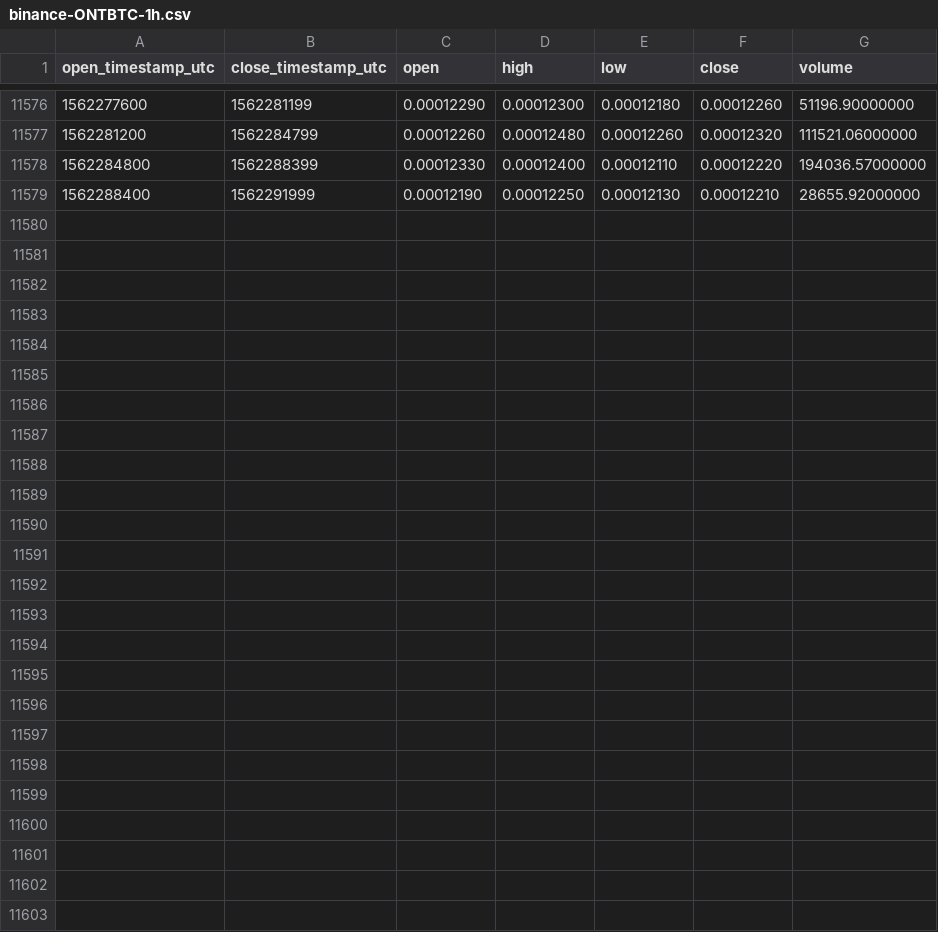
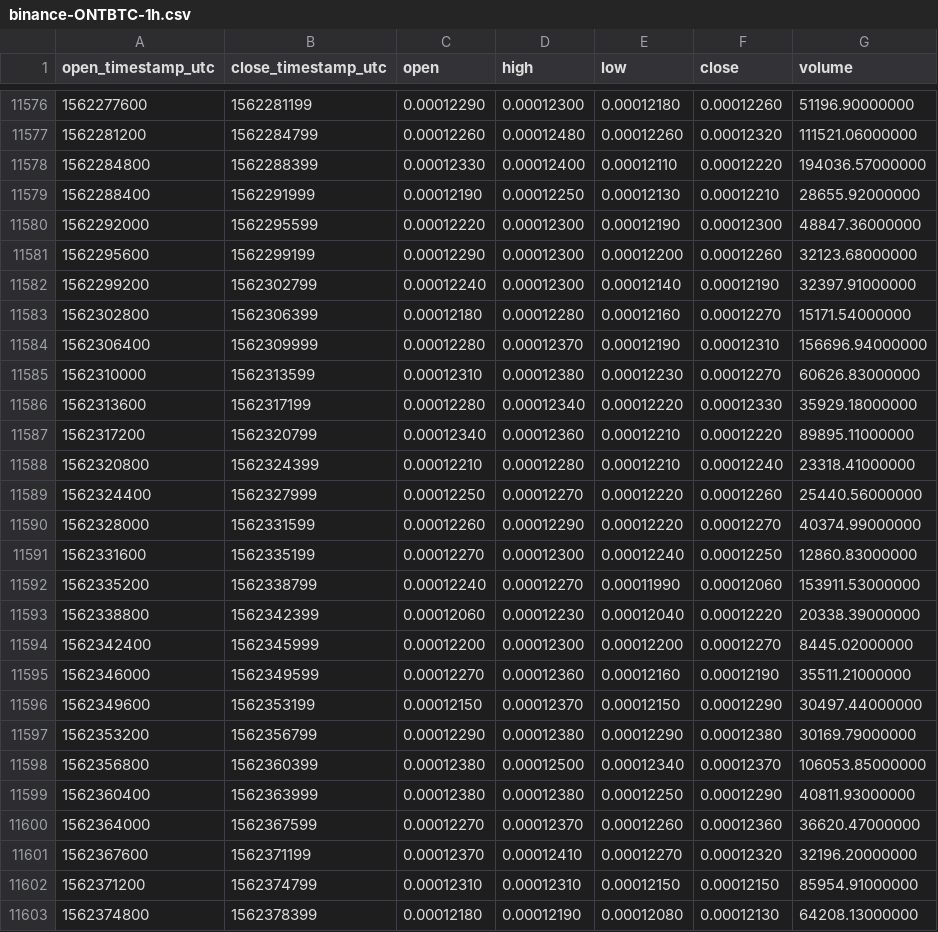
Before and after one commit to cryptobigbro/binance-ONTBTC, a CSV file: binance-ONTBTC-1h.csv, drawn as a sheet; only a part is shown, gaps mark what is left out.

Commit message:
Update OHLCV data.

```diff
--- a/binance-ONTBTC-1h.csv
+++ b/binance-ONTBTC-1h.csv
@@ -11579 +11579,25 @@ open_timestamp_utc,close_timestamp_utc,open,high,low,close,volume
 1562288400,1562291999,0.00012190,0.00012250,0.00012130,0.00012210,28655.92000000
+1562292000,1562295599,0.00012220,0.00012300,0.00012190,0.00012300,48847.36000000
+1562295600,1562299199,0.00012290,0.00012300,0.00012200,0.00012260,32123.68000000
+1562299200,1562302799,0.00012240,0.00012300,0.00012140,0.00012190,32397.91000000
+1562302800,1562306399,0.00012180,0.00012280,0.00012160,0.00012270,15171.54000000
+1562306400,1562309999,0.00012280,0.00012370,0.00012190,0.00012310,156696.94000000
+1562310000,1562313599,0.00012310,0.00012380,0.00012230,0.00012270,60626.83000000
+1562313600,1562317199,0.00012280,0.00012340,0.00012220,0.00012330,35929.18000000
+1562317200,1562320799,0.00012340,0.00012360,0.00012210,0.00012220,89895.11000000
+1562320800,1562324399,0.00012210,0.00012280,0.00012210,0.00012240,23318.41000000
+1562324400,1562327999,0.00012250,0.00012270,0.00012220,0.00012260,25440.56000000
+1562328000,1562331599,0.00012260,0.00012290,0.00012220,0.00012270,40374.99000000
+1562331600,1562335199,0.00012270,0.00012300,0.00012240,0.00012250,12860.83000000
+1562335200,1562338799,0.00012240,0.00012270,0.00011990,0.00012060,153911.53000000
+1562338800,1562342399,0.00012060,0.00012230,0.00012040,0.00012220,20338.39000000
+1562342400,1562345999,0.00012200,0.00012300,0.00012200,0.00012270,8445.02000000
+1562346000,1562349599,0.00012270,0.00012360,0.00012160,0.00012190,35511.21000000
+1562349600,1562353199,0.00012150,0.00012370,0.00012150,0.00012290,30497.44000000
+1562353200,1562356799,0.00012290,0.00012380,0.00012290,0.00012380,30169.79000000
+1562356800,1562360399,0.00012380,0.00012500,0.00012340,0.00012370,106053.85000000
+1562360400,1562363999,0.00012380,0.00012380,0.00012250,0.00012290,40811.93000000
+1562364000,1562367599,0.00012270,0.00012370,0.00012260,0.00012360,36620.47000000
+1562367600,1562371199,0.00012370,0.00012410,0.00012270,0.00012320,32196.20000000
+1562371200,1562374799,0.00012310,0.00012310,0.00012150,0.00012150,85954.91000000
+1562374800,1562378399,0.00012180,0.00012190,0.00012080,0.00012130,64208.13000000
```
Also changed, not shown: binance-ONTBTC-1d.csv.
